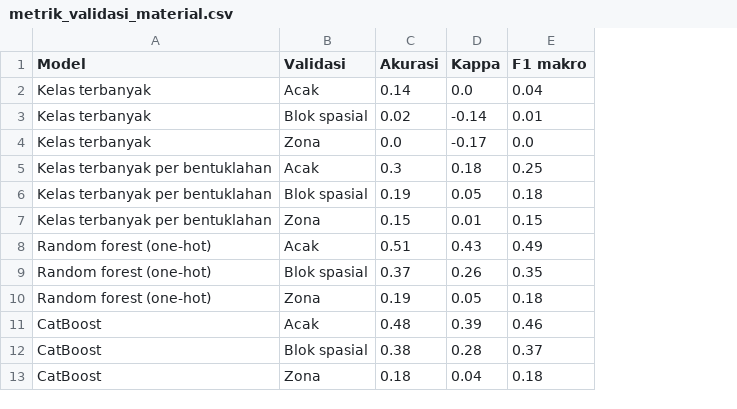
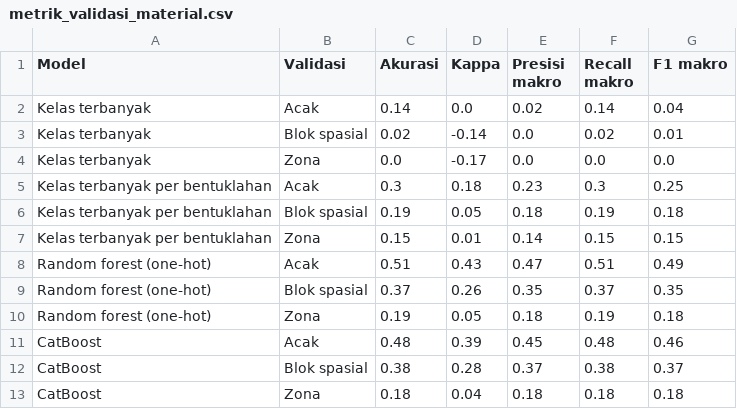
Before and after one commit to jhnhp/SMART, a CSV file: Output/Pelatihan/data/praktik-5/hasil-contoh/metrik_validasi_material.csv, drawn as a sheet; the diff names each change by its address in the sheet, - before the commit and + after, or states it on an @@ line.

```diff
--- a/Output/Pelatihan/data/praktik-5/hasil-contoh/metrik_validasi_material.csv
+++ b/Output/Pelatihan/data/praktik-5/hasil-contoh/metrik_validasi_material.csv
+column E (Presisi makro), rows 2-13: 0.02 | 0.0 | 0.0 | 0.23 | 0.18 | 0.14 | 0.47 | 0.35 | 0.18 | 0.45 | 0.37 | 0.18
+column F (Recall makro), rows 2-13: 0.14 | 0.02 | 0.0 | 0.3 | 0.19 | 0.15 | 0.51 | 0.37 | 0.19 | 0.48 | 0.38 | 0.18
```
Also changed, not shown: Output/Pelatihan/data/praktik-3/hasil-contoh/kepentingan_jendela_top10.csv, Output/Pelatihan/data/praktik-3/hasil-contoh/metrik_per_fraksi.csv, 15 other files.
